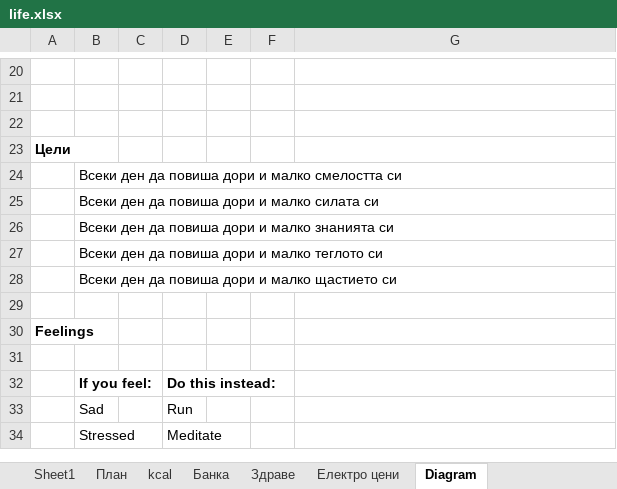
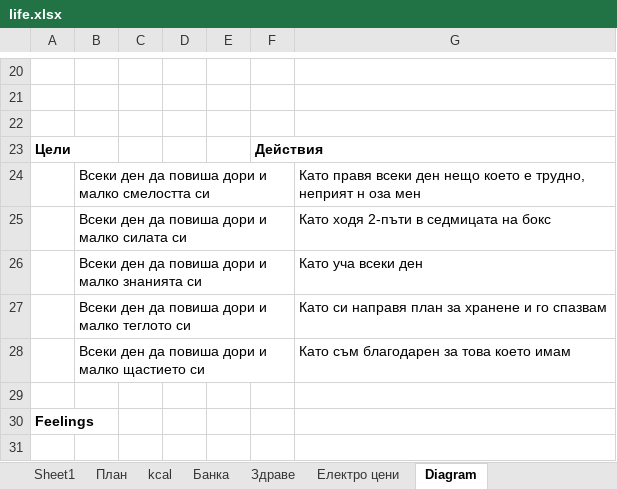
Before and after one commit to Vasil-S-Vasilev/git_test, an Excel workbook: life.xlsx, sheet Diagram, drawn as a sheet; only a part is shown, gaps mark what is left out; the shorter side is filled out with more unchanged rows; values as stored, in another font and other column widths than the file's, no borders; charts and pictures not drawn; the diff names each change by its address in the sheet, - before the commit and + after, or states it on an @@ line.

Commit message:
29.01 work

```diff
--- a/life.xlsx (sheet Diagram)
+++ b/life.xlsx (sheet Diagram)
-F23: (empty)
+F23: Действия
-G24: (empty)
+G24: Като правя всеки ден нещо което е трудно, неприят н оза мен
-G25: (empty)
+G25: Като ходя 2-пъти в седмицата на бокс
-G26: (empty)
+G26: Като уча всеки ден
-G27: (empty)
+G27: Като си направя план за хранене и го спазвам
-G28: (empty)
+G28: Като съм благодарен за това което имам
```
